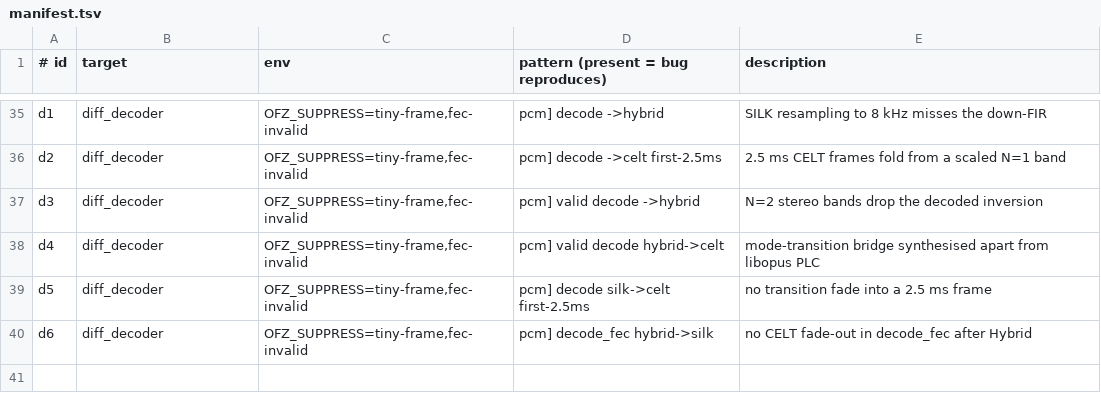
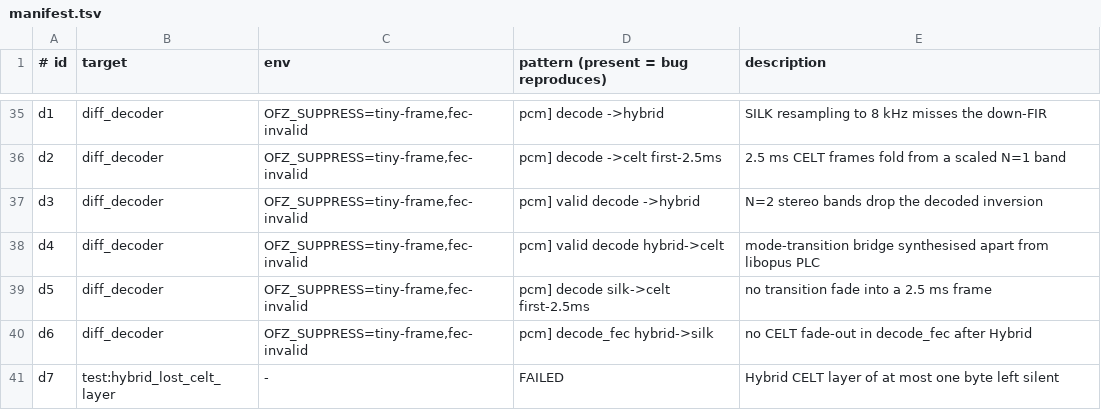
Before and after one commit to restsend/opus-rs, a TSV file: fuzz/regressions/manifest.tsv, drawn as a sheet; only a part is shown, gaps mark what is left out; the diff names each change by its address in the sheet, - before the commit and + after, or states it on an @@ line.

```diff
--- a/fuzz/regressions/manifest.tsv
+++ b/fuzz/regressions/manifest.tsv
+row 41: d7 | test:hybrid_lost_celt_layer | - | FAILED | Hybrid CELT layer of at most one byte left silent
```
Also changed, not shown: 2 other files.
